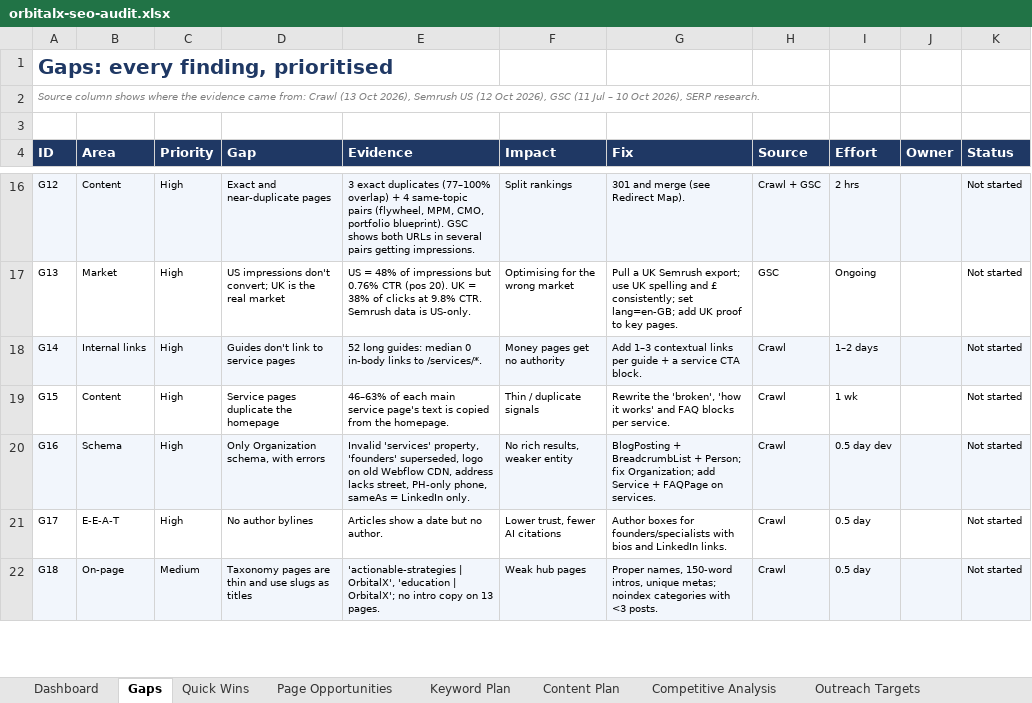
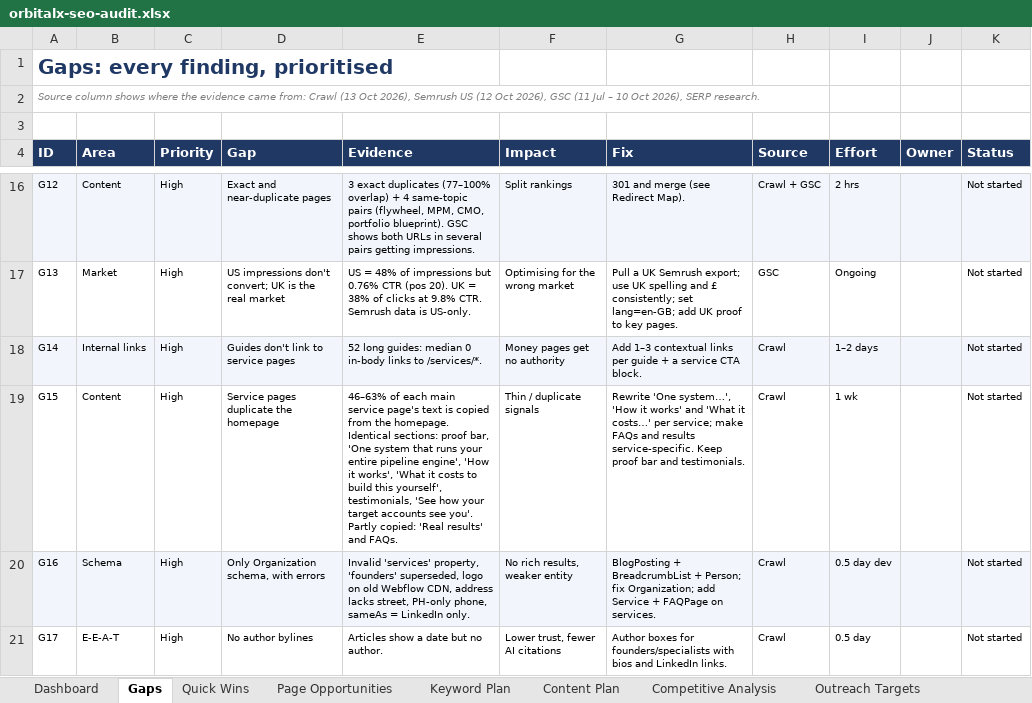
Before and after one commit to rad92/seoaudit, an Excel workbook: orbitalx-seo-audit.xlsx, sheet Gaps, drawn as a sheet; only a part is shown, gaps mark what is left out; the shorter side is filled out with more unchanged rows; values as stored, in another font and other column widths than the file's, no borders; charts and pictures and conditional formats not drawn; the diff names each change by its address in the sheet, - before the commit and + after, or states it on an @@ line.

```diff
--- a/orbitalx-seo-audit.xlsx (sheet Gaps)
+++ b/orbitalx-seo-audit.xlsx (sheet Gaps)
-E19 (Evidence): …the homepage.
+E19 (Evidence): …the homepage. Identical sections: proof bar, 'One system that runs your entire pipeline engine', 'How it works', 'What it costs to build this yourself', testimonials, 'See how your target accounts see you'. Partly copied: 'Real results' and FAQs.
-G19 (Fix): Rewrite the 'broken', 'how it works' and FAQ blocks per service.
+G19 (Fix): Rewrite 'One system…', 'How it works' and 'What it costs…' per service; make FAQs and results service-specific. Keep proof bar and testimonials.
```
Also changed, not shown: charts or pictures, 1 other file.
